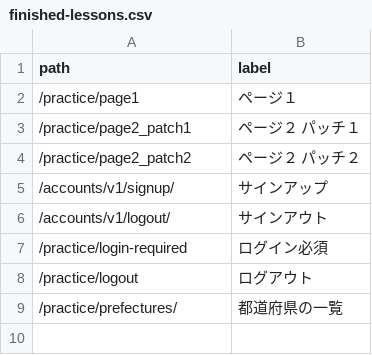
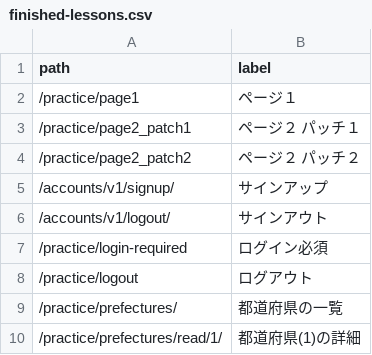
Before and after one commit to muzudho/django-practice2, a CSV file: host1/apps1/portal/data/finished-lessons.csv, drawn as a sheet.

```diff
--- a/host1/apps1/portal/data/finished-lessons.csv
+++ b/host1/apps1/portal/data/finished-lessons.csv
@@ -9 +9,2 @@ path,label
 /practice/prefectures/,都道府県の一覧
+/practice/prefectures/read/1/,都道府県(1)の詳細
```
Also changed, not shown: 1 other file.
